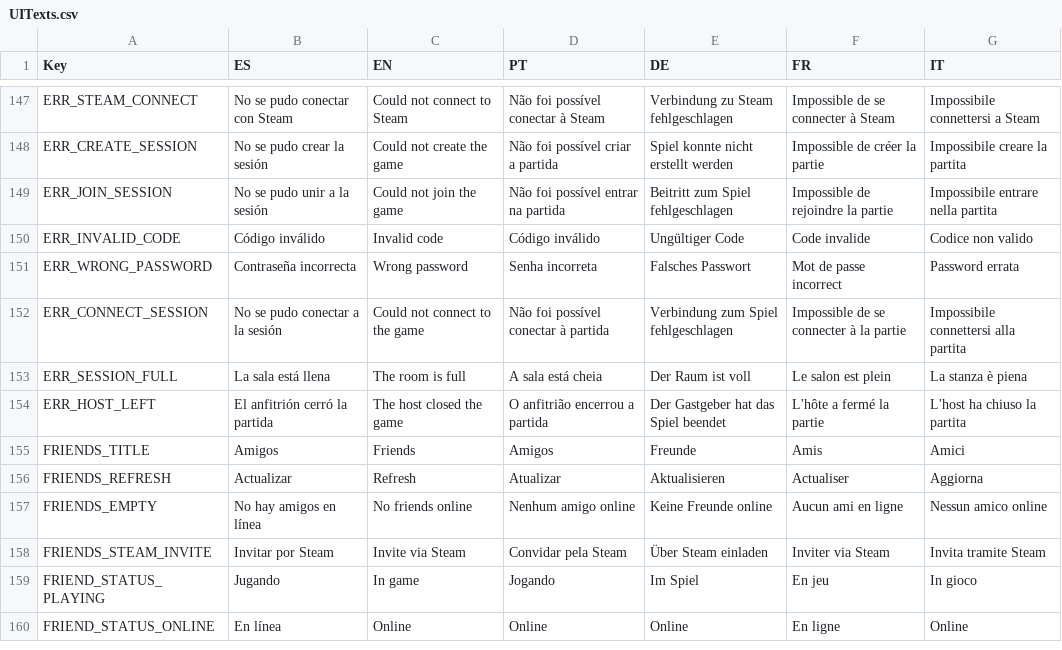
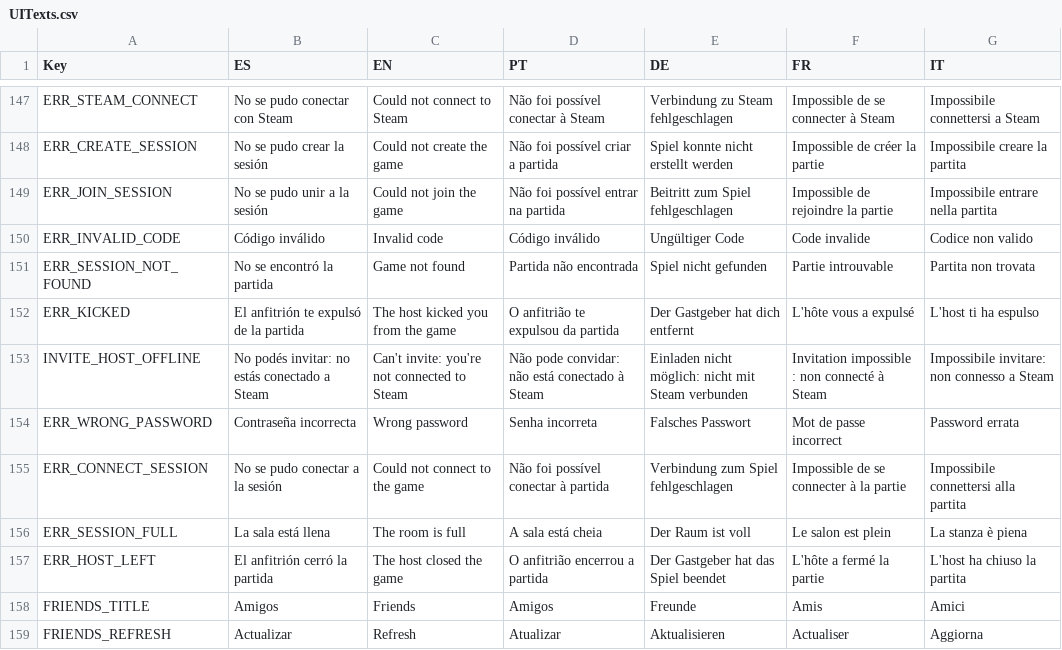
Before and after one commit to FrancoAgnic/MyPartyGame, a CSV file: Content/Localization/UITexts.csv, drawn as a sheet; only a part is shown, gaps mark what is left out; the shorter side is filled out with more unchanged rows; the diff names each change by its address in the sheet, - before the commit and + after, or states it on an @@ line.

```diff
--- a/Content/Localization/UITexts.csv
+++ b/Content/Localization/UITexts.csv
+row 151: ERR_SESSION_NOT_FOUND | No se encontró la partida | Game not found | Partida não encontrada | Spiel nicht gefunden | Partie introuvable | Partita non trovata
+row 152: ERR_KICKED | El anfitrión te expulsó de la partida | The host kicked you from the game | O anfitrião te expulsou da partida | Der Gastgeber hat dich entfernt | L'hôte vous a expulsé | L'host ti ha espulso
+row 153: INVITE_HOST_OFFLINE | No podés invitar: no estás conectado a Steam | Can't invite: you're not connected to Steam | Não pode convidar: não está conectado à Steam | Einladen nicht möglich: nicht mit Steam verbunden | Invitation impossible : non connecté à Steam | Impossibile invitare: non connesso a Steam
```
Also changed, not shown: 8 other files.
